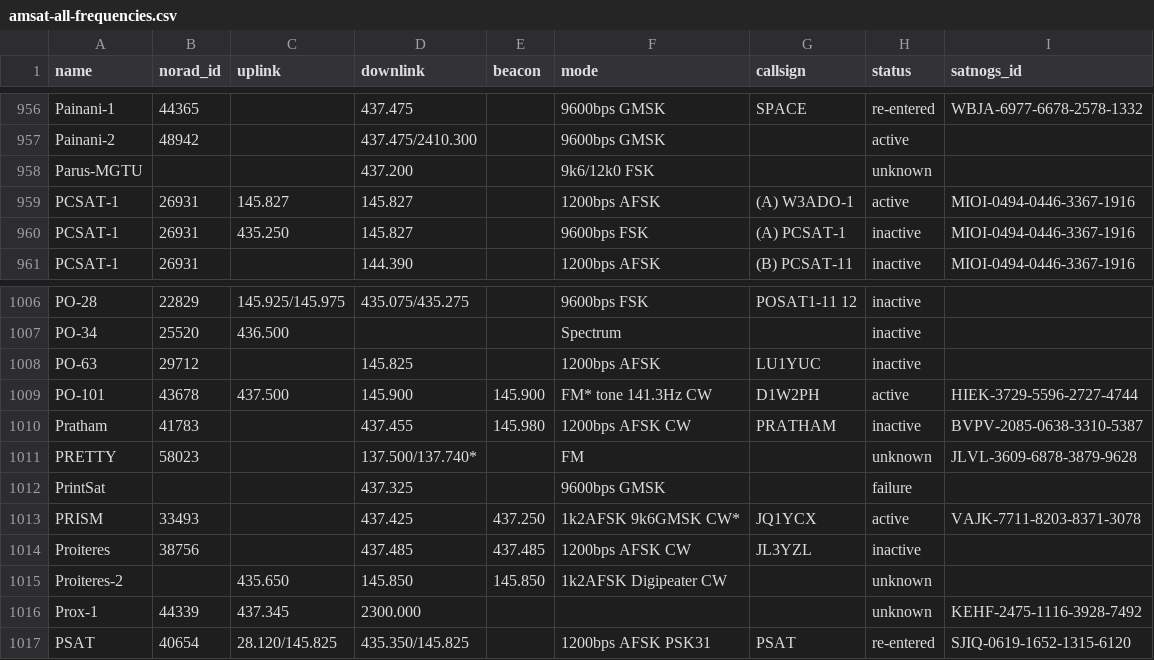
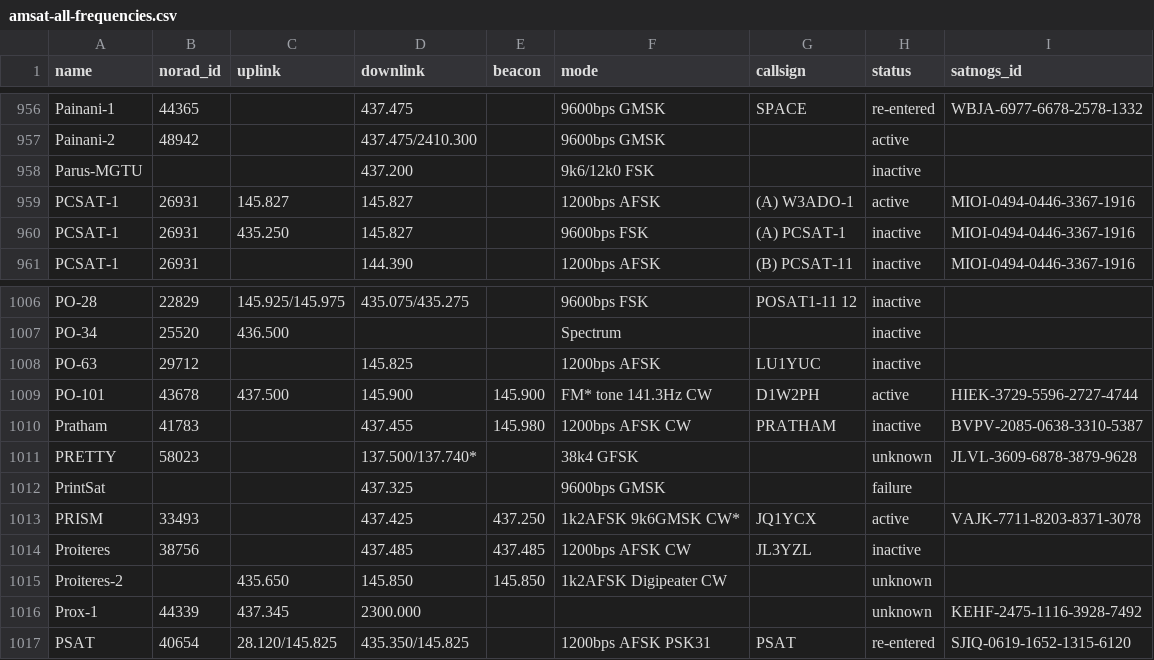
Before and after one commit to Sibizwan5/amateur-satellite-database, a CSV file: data/amsat-all-frequencies.csv, drawn as a sheet; only a part is shown, gaps mark what is left out.

```diff
--- a/data/amsat-all-frequencies.csv
+++ b/data/amsat-all-frequencies.csv
@@ -957,3 +957,3 @@ Painani-1,44365,,437.475,,9600bps GMSK,SPACE,re-entered,WBJA-6977-6678-2578-1332
 Painani-2,48942,,437.475/2410.300,,9600bps GMSK,,active,
-Parus-MGTU,,,437.200,,9k6/12k0 FSK,,unknown,
+Parus-MGTU,,,437.200,,9k6/12k0 FSK,,inactive,
 PCSAT-1,26931,145.827,145.827,,1200bps AFSK,(A) W3ADO-1,active,MIOI-0494-0446-3367-1916
@@ -1010,3 +1010,3 @@ PO-101,43678,437.500,145.900,145.900,FM* tone 141.3Hz CW,D1W2PH,active,HIEK-3729
 Pratham,41783,,437.455,145.980,1200bps AFSK CW,PRATHAM,inactive,BVPV-2085-0638-3310-5387
-PRETTY,58023,,137.500/137.740*,,FM,,unknown,JLVL-3609-6878-3879-9628
+PRETTY,58023,,137.500/137.740*,,38k4 GFSK,,unknown,JLVL-3609-6878-3879-9628
 PrintSat,,,437.325,,9600bps GMSK,,failure,
```
Also changed, not shown: 1 other file.
